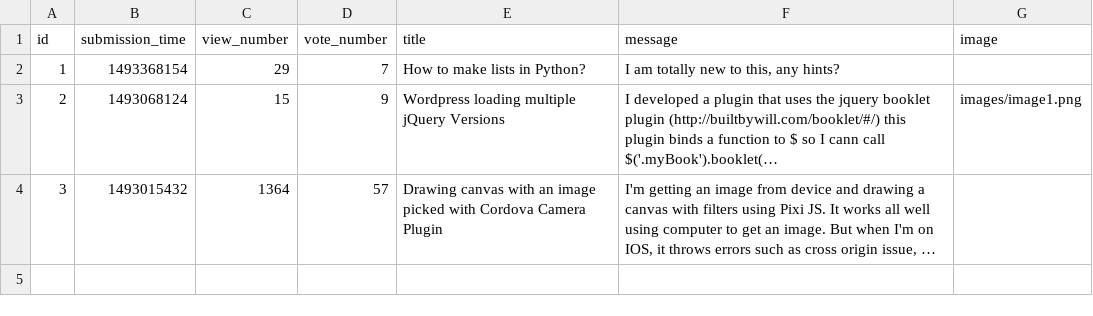
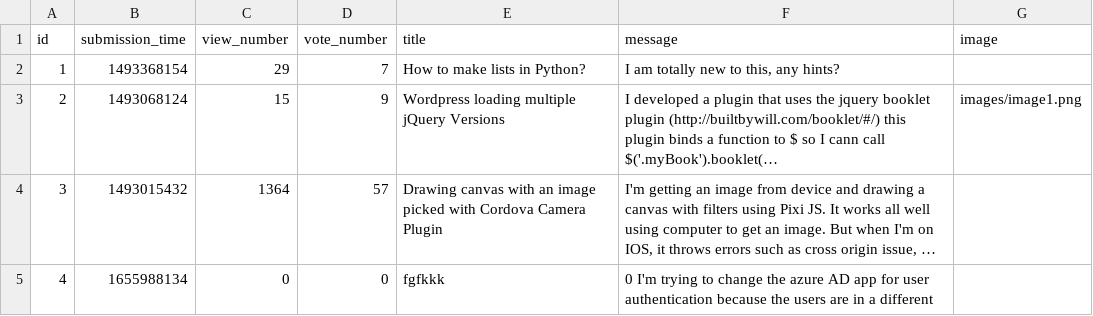
Before and after one commit to wilk98/AskMate, a CSV file: question.csv (was sample_data/question.csv), drawn as a sheet; long unchanged cells end in …; the diff names each change by its address in the sheet, - before the commit and + after, or states it on an @@ line.

```diff
--- a/sample_data/question.csv
+++ b/question.csv
+row 5: 4 | 1655988134 | 0 | 0 | fgfkkk | 0 I'm trying to change the azure AD app for user authentication because the users are in a different
```
Also changed, not shown: 17 other files.
